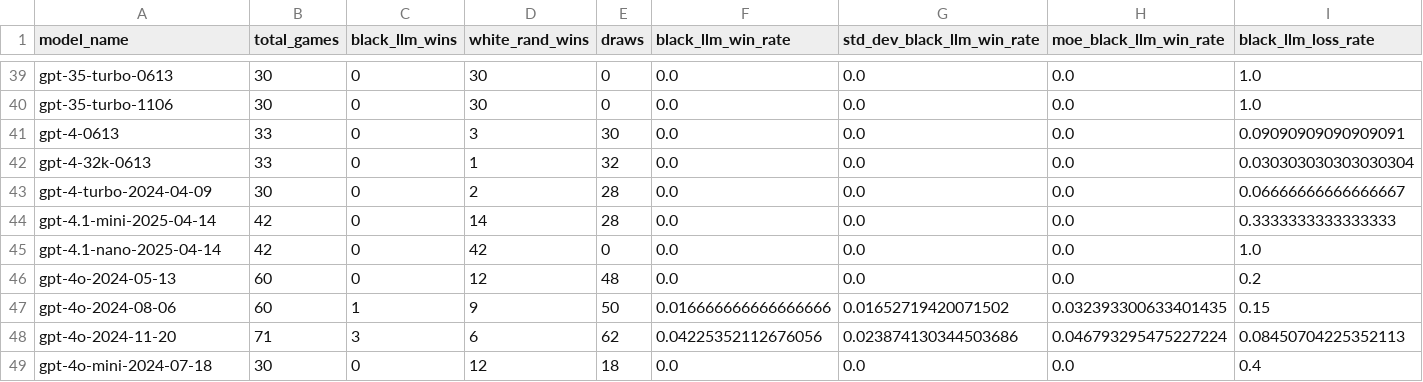
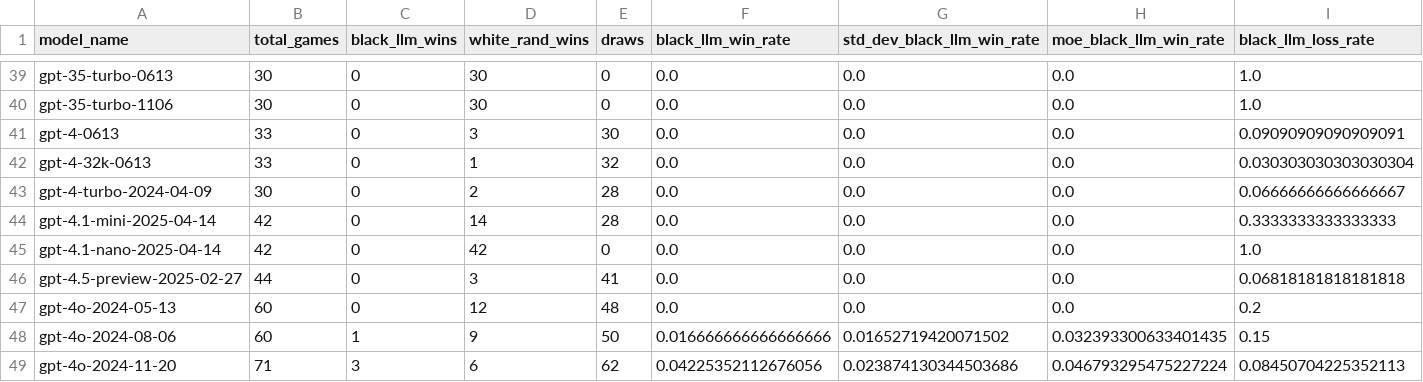
Before and after one commit to maxim-saplin/llm_chess, a CSV file: data_processing/aggregate.csv, drawn as a sheet; only a part is shown, gaps mark what is left out; the shorter side is filled out with more unchanged rows; rows hold the shown columns only; the diff names each change by its address in the sheet, - before the commit and + after, or states it on an @@ line.

```diff
--- a/data_processing/aggregate.csv
+++ b/data_processing/aggregate.csv
+row 46: gpt-4.5-preview-2025-02-27 | 44 | 0 | 3 | 41 | 0.0 | 0.0 | 0.0 | 0.06818181818181818
```
Also changed, not shown: data_processing/refined.csv, 2 other files.
